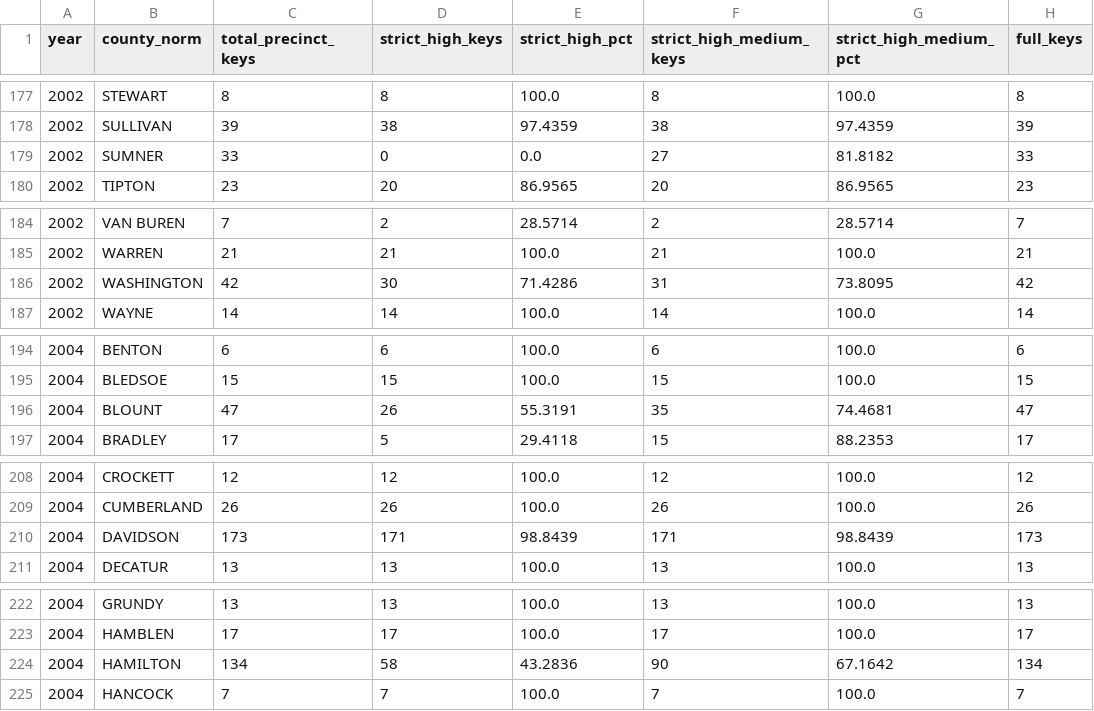
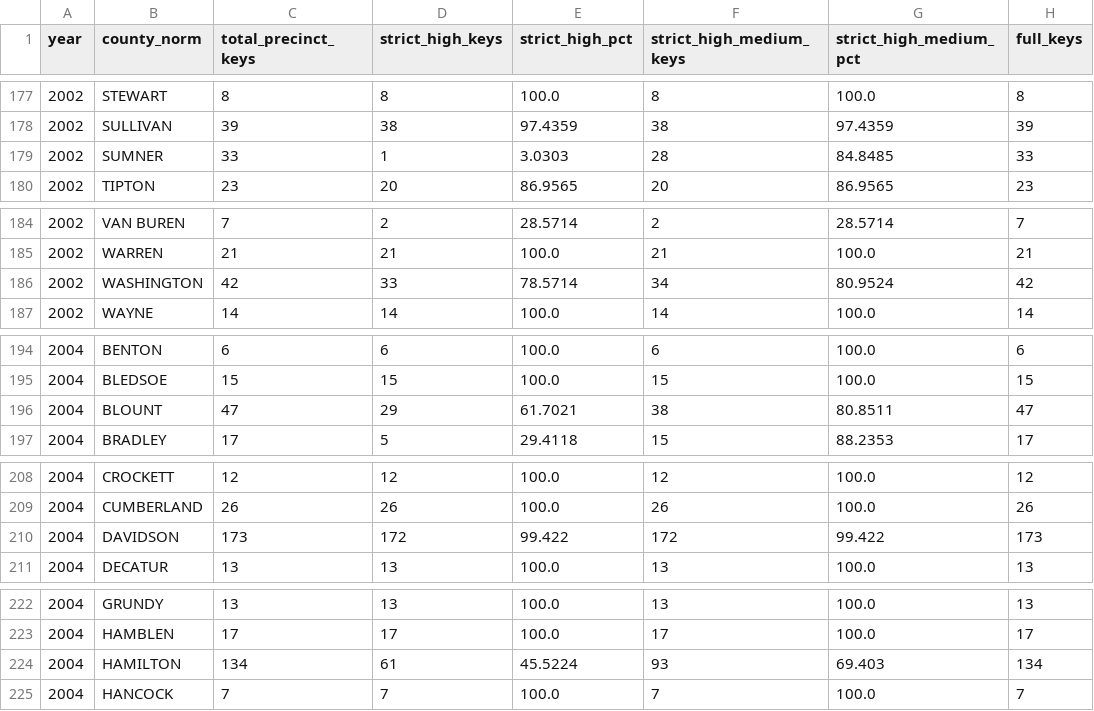
Before and after one commit to Tenjin25/TNPrecinctMap, a CSV file: Data/crosswalks/tn_crosswalk_confidence_by_county_year.csv, drawn as a sheet; only a part is shown, gaps mark what is left out; the diff covers the shown part only; the diff names each change by its address in the sheet, - before the commit and + after, or states it on an @@ line.

```diff
--- a/Data/crosswalks/tn_crosswalk_confidence_by_county_year.csv
+++ b/Data/crosswalks/tn_crosswalk_confidence_by_county_year.csv
-D179 (strict_high_keys): 0
+D179 (strict_high_keys): 1
-E179 (strict_high_pct): 0.0
+E179 (strict_high_pct): 3.0303
-F179 (strict_high_medium_keys): 27
+F179 (strict_high_medium_keys): 28
-G179 (strict_high_medium_pct): 81.8182
+G179 (strict_high_medium_pct): 84.8485
-D186 (strict_high_keys): 30
+D186 (strict_high_keys): 33
-E186 (strict_high_pct): 71.4286
+E186 (strict_high_pct): 78.5714
-F186 (strict_high_medium_keys): 31
+F186 (strict_high_medium_keys): 34
-G186 (strict_high_medium_pct): 73.8095
+G186 (strict_high_medium_pct): 80.9524
-D196 (strict_high_keys): 26
+D196 (strict_high_keys): 29
-E196 (strict_high_pct): 55.3191
+E196 (strict_high_pct): 61.7021
-F196 (strict_high_medium_keys): 35
+F196 (strict_high_medium_keys): 38
-G196 (strict_high_medium_pct): 74.4681
+G196 (strict_high_medium_pct): 80.8511
-D210 (strict_high_keys): 171
+D210 (strict_high_keys): 172
-E210 (strict_high_pct): 98.8439
+E210 (strict_high_pct): 99.422
-F210 (strict_high_medium_keys): 171
+F210 (strict_high_medium_keys): 172
-G210 (strict_high_medium_pct): 98.8439
+G210 (strict_high_medium_pct): 99.422
-D224 (strict_high_keys): 58
+D224 (strict_high_keys): 61
-E224 (strict_high_pct): 43.2836
+E224 (strict_high_pct): 45.5224
-F224 (strict_high_medium_keys): 90
+F224 (strict_high_medium_keys): 93
-G224 (strict_high_medium_pct): 67.1642
+G224 (strict_high_medium_pct): 69.403
```
Also changed, not shown: 110 edited cells elsewhere in this file, Data/crosswalks/tn_crosswalk_confidence_by_year.csv, Data/crosswalks/tn_precinct_to_vtd20_blockweighted_2022_strict.csv, 48 other files.
